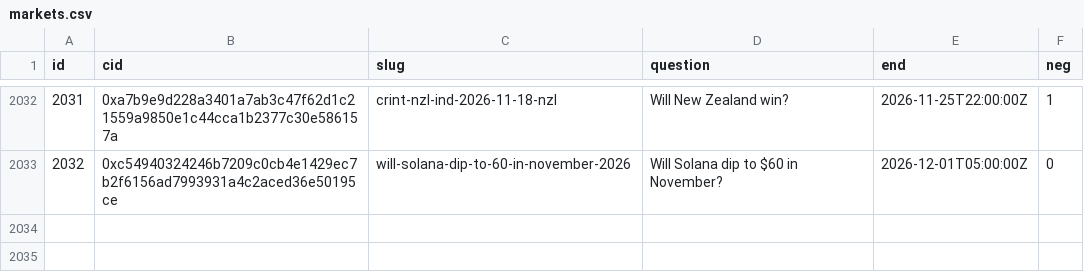
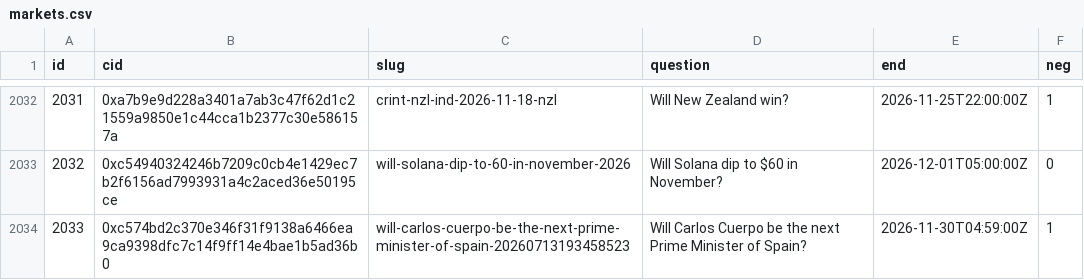
Before and after one commit to 2akklaktu-hue/polymarket, a CSV file: data/live/markets.csv, drawn as a sheet; only a part is shown, gaps mark what is left out.

```diff
--- a/data/live/markets.csv
+++ b/data/live/markets.csv
@@ -2033 +2033,2 @@ id,cid,slug,question,end,neg
 2032,0xc54940324246b7209c0cb4e1429ec7b2f6156ad7993931a4c2aced36e50195ce,will-solana-dip-to-60-in-november-2026,Will Solana dip to $60 in November?,2026-12-01T05:00:00Z,0
+2033,0xc574bd2c370e346f31f9138a6466ea9ca9398dfc7c14f9ff14e4bae1b5ad36b0,will-carlos-cuerpo-be-the-next-prime-minister-of-spain-20260713193458523,Will Carlos Cuerpo be the next Prime Minister of Spain?,2026-11-30T04:59:00Z,1
```
Also changed, not shown: 2 other files.
